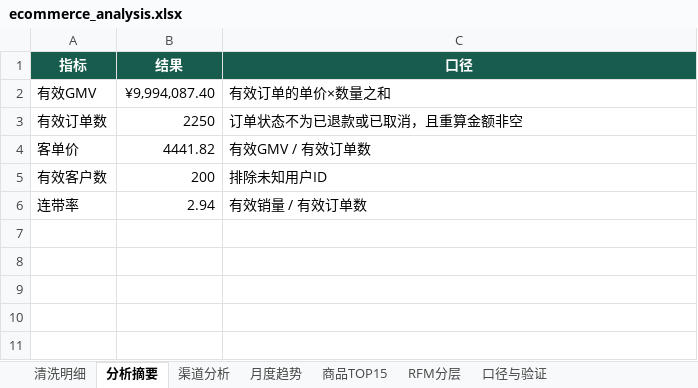
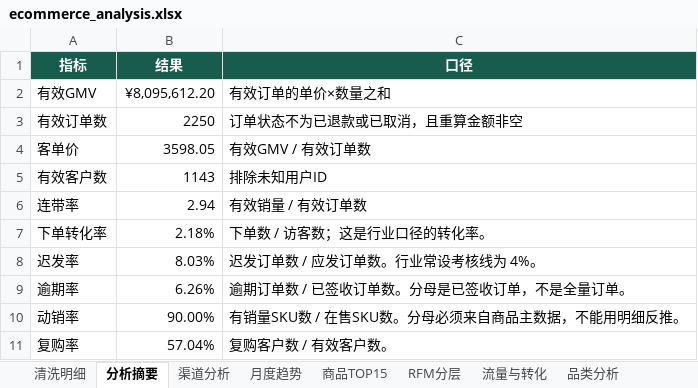
Before and after one commit to l-sd/ecommerce-analytics-agent, an Excel workbook: artifacts/demo/ecommerce_analysis.xlsx, sheet 分析摘要, drawn as a sheet; values as stored, in another font and other column widths than the file's, no borders; the diff names each change by its address in the sheet, - before the commit and + after, or states it on an @@ line.

Commit message:
feat(analysis): 新增流量/销售/用户/履约四大分析维度
把 analyze_orders 拆成 analysis/ 子包，按电商行业通用的四个维度组织指标：
流量与转化、销售与商品、用户、履约跟踪。每个维度自带口径、局限，并在
数据源缺失时返回 available=false + reason，而不是渲染空表。

数据层：
- 新增 7 个可选列（商品品类、承诺时效、物流商、发货/签收时间、退款原因），
  全部走行级确定性哈希抽样，不消耗 random.Random(seed) 序列，因此原有 14 个
  清洗计数逐位不变。
- 新增流量表（366 天 × 5 渠道 = 1830 行）与商品主数据（50 行）。
- 修复复购率恒为 100%：用户池从 200 扩到 1500，保留占位符调用维持随机流。

分析层：流量漏斗与订单守恒、品类/品牌/动销率/退款专项、复购与贡献集中度、
发货时效/迟发率/逾期率/物流商对比。迟发率与逾期率分母不同，不可互换。

交付层：Excel 改为列名驱动 + get_column_letter 动态列号（13 个 sheet），
HTML 新增四个维度章节，流水线校验从 10 项扩到 17 项。

仪表盘改为 5 个 Tab，新增 5 张 KPI 卡（下单转化率/动销率/复购率/迟发率/逾期率）。

测试：新增 tests/test_analysis.py 与 tests/test_traffic.py；修正仪表盘断言
（9 张图而非 4 张；渠道表改双列判别，因为现在有三张表带「渠道」列）。

```diff
--- a/artifacts/demo/ecommerce_analysis.xlsx (sheet 分析摘要)
+++ b/artifacts/demo/ecommerce_analysis.xlsx (sheet 分析摘要)
+sheet tab: 流量与转化
+sheet tab: 品类分析
-B2 (结果): ¥9,994,087.40
+B2 (结果): ¥8,095,612.20
-B4 (结果): 4441.82
+B4 (结果): 3598.05
-B5 (结果): 200
+B5 (结果): 1143
+row 7: 下单转化率 | 2.18% | 下单数 / 访客数；这是行业口径的转化率。
+row 8: 迟发率 | 8.03% | 迟发订单数 / 应发订单数。行业常设考核线为 4%。
+row 9: 逾期率 | 6.26% | 逾期订单数 / 已签收订单数。分母是已签收订单，不是全量订单。
+row 10: 动销率 | 90.00% | 有销量SKU数 / 在售SKU数。分母必须来自商品主数据，不能用明细反推。
+row 11: 复购率 | 57.04% | 复购客户数 / 有效客户数。
```
Also changed, not shown: sheet 清洗明细, sheet 商品TOP15, sheet 月度趋势, sheet 渠道分析, sheet RFM分层, sheet 口径与验证, other sheet tabs, 36 other files.
